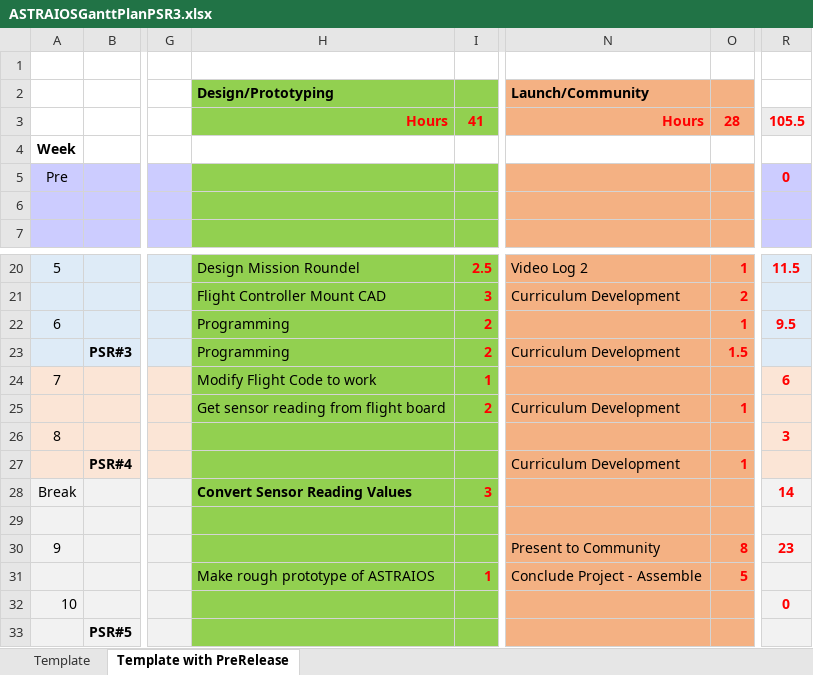
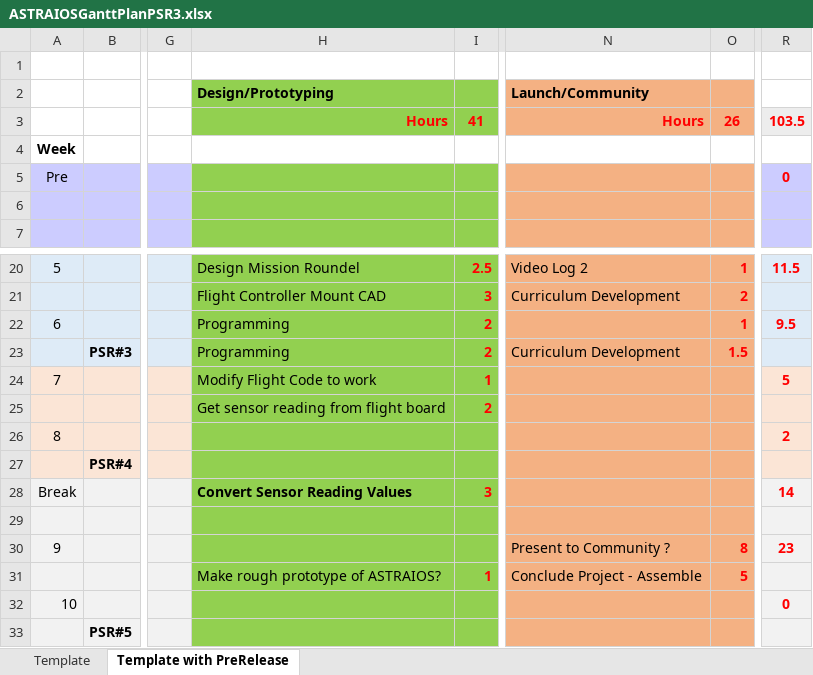
Before and after one commit to Egg-IW/ASTRAIOS, an Excel workbook: resources/documentation/ASTRAIOSGanttPlanPSR3.xlsx, sheet Template with PreRelease, drawn as a sheet; only a part is shown, gaps mark what is left out; values as stored, in another font and other column widths than the file's, no borders; the diff names each change by its address in the sheet, - before the commit and + after, or states it on an @@ line.

Commit message:
Gantt 3 change

```diff
--- a/resources/documentation/ASTRAIOSGanttPlanPSR3.xlsx (sheet Template with PreRelease)
+++ b/resources/documentation/ASTRAIOSGanttPlanPSR3.xlsx (sheet Template with PreRelease)
-O3: 28
+O3: 26
-R3: 105.5
+R3: 103.5
-R24: 6
+R24: 5
-N25 (Launch/Community): Curriculum Development
+N25 (Launch/Community): (empty)
-O25: 1
+O25: (empty)
-R26: 3
+R26: 2
-N27 (Launch/Community): Curriculum Development
+N27 (Launch/Community): (empty)
-O27: 1
+O27: (empty)
-N30 (Launch/Community): Present to Community
+N30 (Launch/Community): Present to Community ?
-H31 (Design/Prototyping): Make rough prototype of ASTRAIOS
+H31 (Design/Prototyping): Make rough prototype of ASTRAIOS?
```
